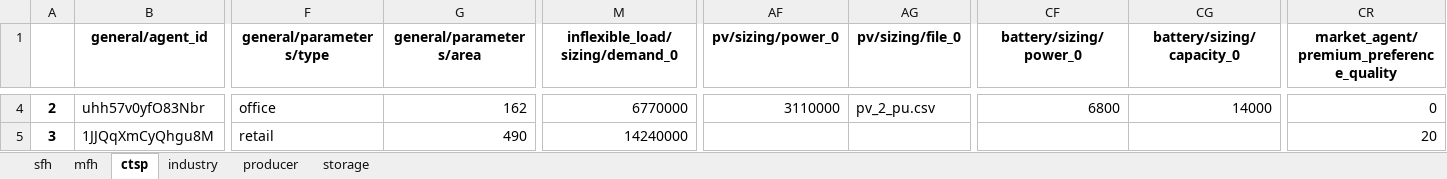
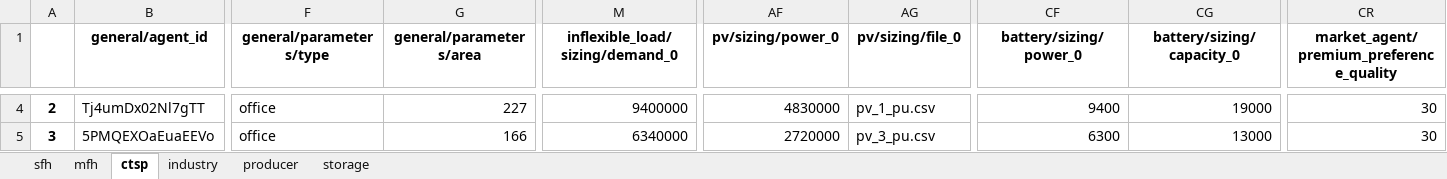
Before and after one commit to lab992/HAMLET_test, an Excel workbook: 02 - config/example_small/agents.xlsx, sheet ctsp, drawn as a sheet; only a part is shown, gaps mark what is left out; values as stored, in another font and other column widths than the file's, no borders; the diff covers the shown part only; the diff names each change by its address in the sheet, - before the commit and + after, or states it on an @@ line.

```diff
--- a/02 - config/example_small/agents.xlsx (sheet ctsp)
+++ b/02 - config/example_small/agents.xlsx (sheet ctsp)
-B4 (general/agent_id): uhh57v0yfO83Nbr
+B4 (general/agent_id): Tj4umDx02Nl7gTT
-G4 (general/parameters/area): 162
+G4 (general/parameters/area): 227
-M4 (inflexible_load/sizing/demand_0): 6770000
+M4 (inflexible_load/sizing/demand_0): 9400000
-AF4 (pv/sizing/power_0): 3110000
+AF4 (pv/sizing/power_0): 4830000
-AG4 (pv/sizing/file_0): pv_2_pu.csv
+AG4 (pv/sizing/file_0): pv_1_pu.csv
-CF4 (battery/sizing/power_0): 6800
+CF4 (battery/sizing/power_0): 9400
-CG4 (battery/sizing/capacity_0): 14000
+CG4 (battery/sizing/capacity_0): 19000
-CR4: 0
+CR4: 30
-B5 (general/agent_id): 1JJQqXmCyQhgu8M
+B5 (general/agent_id): 5PMQEXOaEuaEEVo
-F5 (general/parameters/type): retail
+F5 (general/parameters/type): office
-G5 (general/parameters/area): 490
+G5 (general/parameters/area): 166
-M5 (inflexible_load/sizing/demand_0): 14240000
+M5 (inflexible_load/sizing/demand_0): 6340000
-AF5 (pv/sizing/power_0): (empty)
+AF5 (pv/sizing/power_0): 2720000
-AG5 (pv/sizing/file_0): (empty)
+AG5 (pv/sizing/file_0): pv_3_pu.csv
-CF5 (battery/sizing/power_0): (empty)
+CF5 (battery/sizing/power_0): 6300
-CG5 (battery/sizing/capacity_0): (empty)
+CG5 (battery/sizing/capacity_0): 13000
-CR5: 20
+CR5: 30
```
Also changed, not shown: 80 edited cells elsewhere in this sheet, sheet mfh, sheet sfh, sheet industry, sheet producer, sheet storage, 47 other files.
